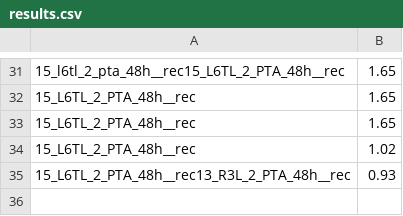
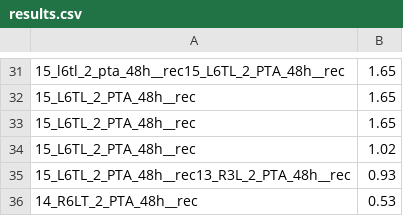
Before and after one commit to MIPT-Oulu/3DHistoGrading, a CSV file: Default/results.csv, drawn as a sheet; only a part is shown, gaps mark what is left out; the diff names each change by its address in the sheet, - before the commit and + after, or states it on an @@ line.

```diff
--- a/Default/results.csv
+++ b/Default/results.csv
+row 36: 14_R6LT_2_PTA_48h__rec | 0.53
```
Also changed, not shown: 10 other files.
